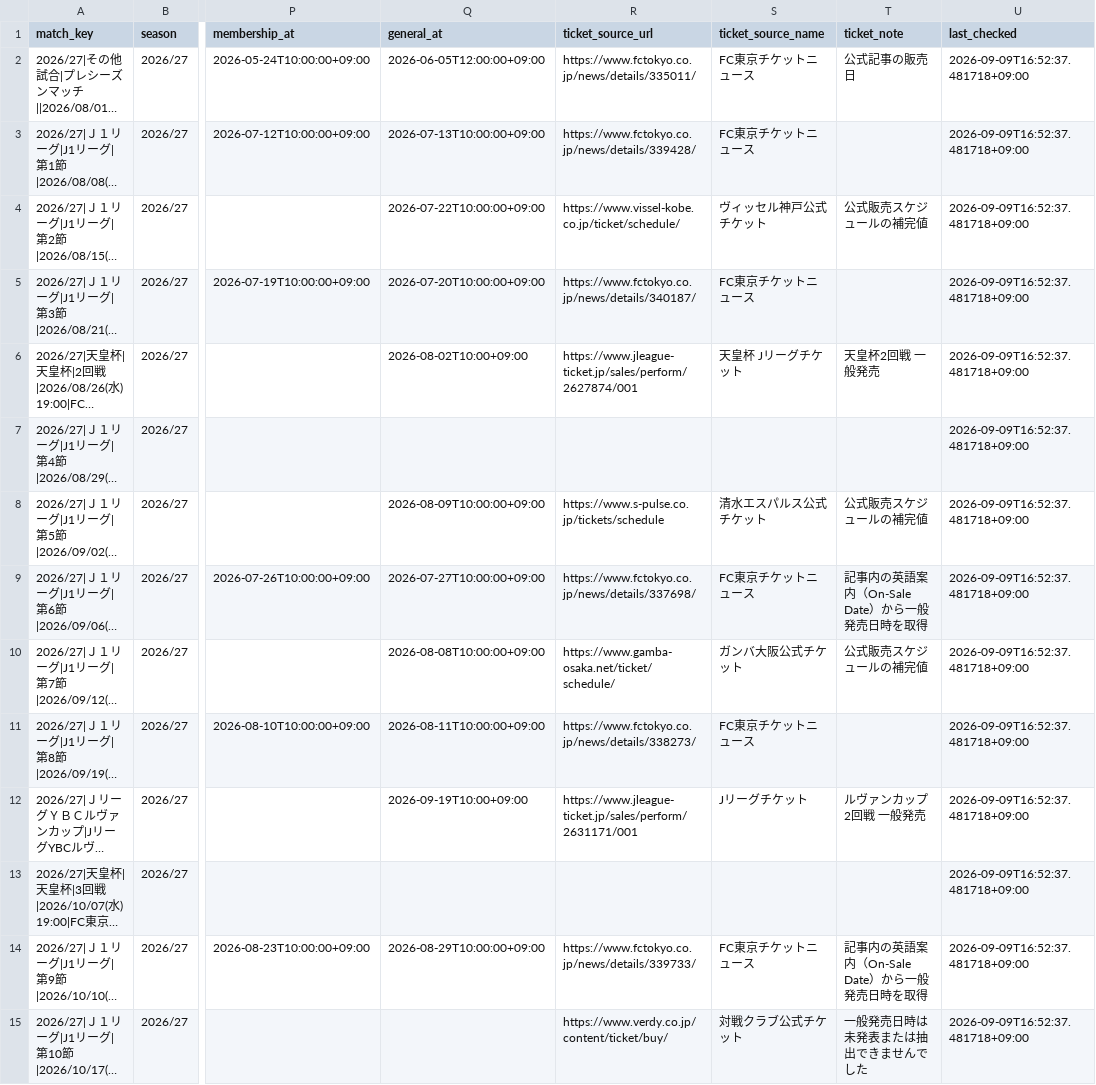
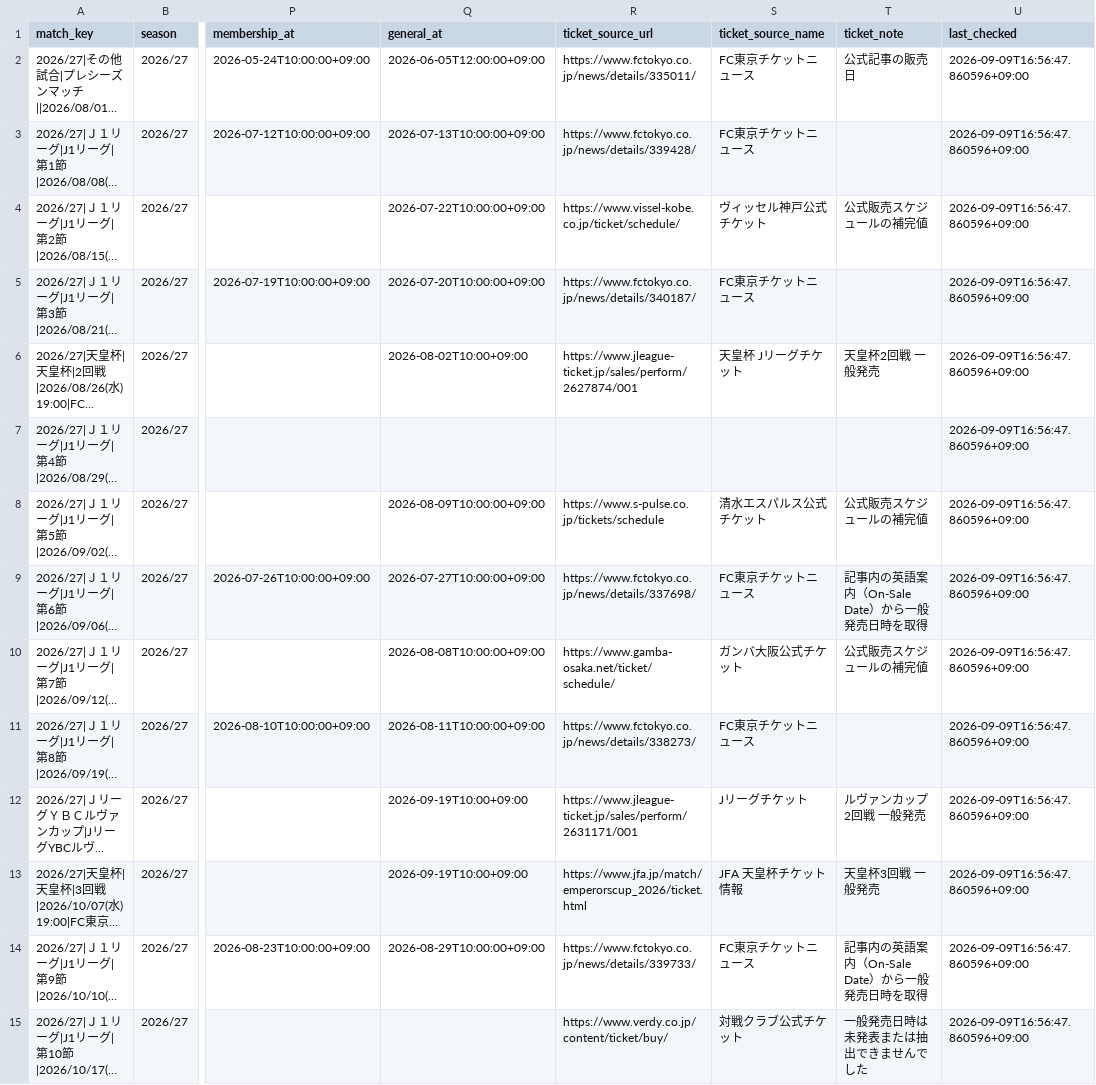
Before and after one commit to bizdocsupport/fctokyo-supporter-tools, a CSV file: data/matches.csv, drawn as a sheet; only a part is shown, gaps mark what is left out; long unchanged cells end in …; the diff covers the shown part only; the diff names each change by its address in the sheet, - before the commit and + after, or states it on an @@ line.

```diff
--- a/data/matches.csv
+++ b/data/matches.csv
-U2:U15 (last_checked): 2026-09-09T16:52:37.481718+09:00
+U2:U15 (last_checked): 2026-09-09T16:56:47.860596+09:00
-Q13 (general_at): (empty)
+Q13 (general_at): 2026-09-19T10:00+09:00
-R13 (ticket_source_url): (empty)
+R13 (ticket_source_url): https://www.jfa.jp/match/emperorscup_2026/ticket.html
-S13 (ticket_source_name): (empty)
+S13 (ticket_source_name): JFA 天皇杯チケット情報
-T13 (ticket_note): (empty)
+T13 (ticket_note): 天皇杯3回戦 一般発売
```
Also changed, not shown: 28 edited cells elsewhere in this file, data/ticket_news.csv, 3 other files.
